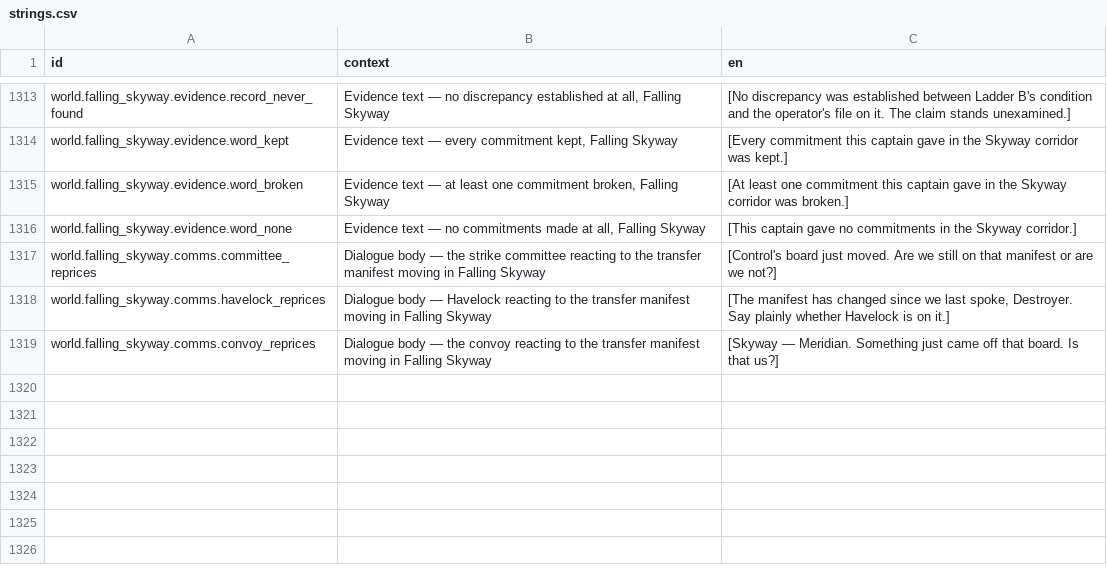
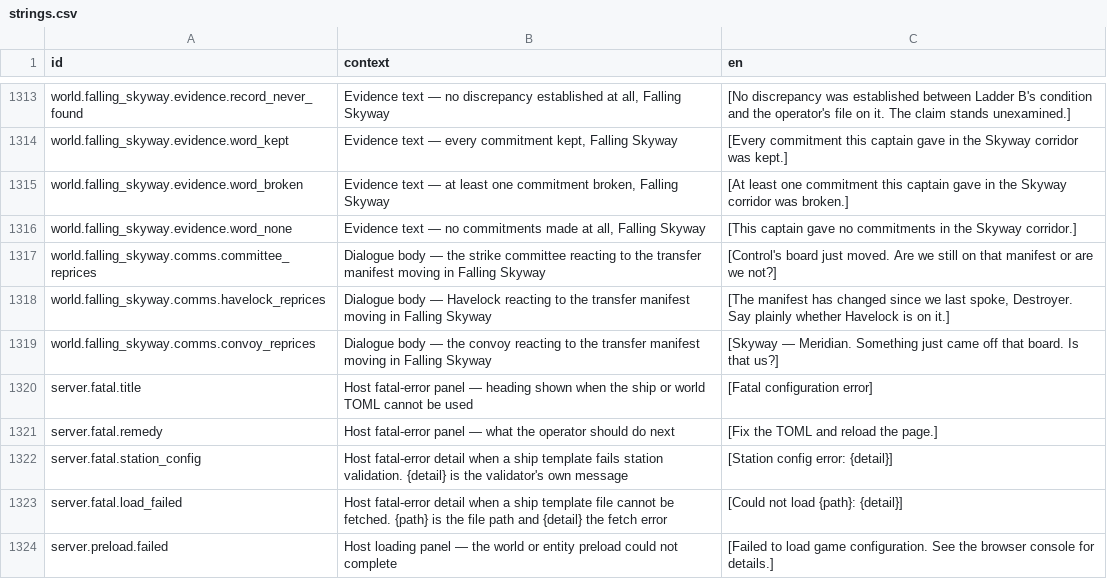
Before and after one commit to jkeywo/project-phoenix-v2, a CSV file: assets/strings/strings.csv, drawn as a sheet; only a part is shown, gaps mark what is left out.

```diff
--- a/assets/strings/strings.csv
+++ b/assets/strings/strings.csv
@@ -1319 +1319,6 @@ world.falling_skyway.comms.havelock_reprices,Dialogue body — Havelock reacting
 world.falling_skyway.comms.convoy_reprices,Dialogue body — the convoy reacting to the transfer manifest moving in Falling Skyway,"[Skyway — Meridian. Something just came off that board. Is that us?]"
+server.fatal.title,Host fatal-error panel — heading shown when the ship or world TOML cannot be used,[Fatal configuration error]
+server.fatal.remedy,Host fatal-error panel — what the operator should do next,[Fix the TOML and reload the page.]
+server.fatal.station_config,Host fatal-error detail when a ship template fails station validation. {detail} is the validator's own message,[Station config error: {detail}]
+server.fatal.load_failed,Host fatal-error detail when a ship template file cannot be fetched. {path} is the file path and {detail} the fetch error,[Could not load {path}: {detail}]
+server.preload.failed,Host loading panel — the world or entity preload could not complete,[Failed to load game configuration. See the browser console for details.]
```
Also changed, not shown: 2 other files.
